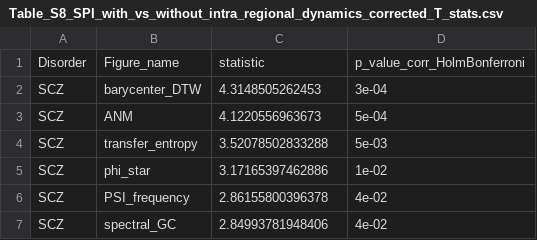
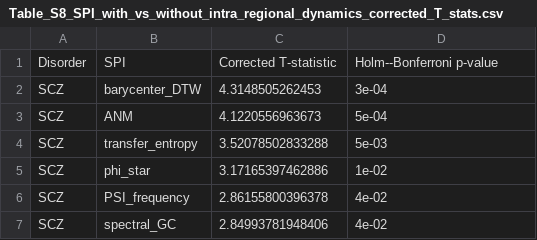
Before and after one commit to DynamicsAndNeuralSystems/fMRI_FeaturesDisorders, a CSV file: plots/tables/Table_S8_SPI_with_vs_without_intra_regional_dynamics_corrected_T_stats.csv, drawn as a sheet; only a part is shown; removed rows and columns are numbered as before the commit, all else as after; the diff names each change by its address in the sheet, - before the commit and + after, or states it on an @@ line.

Commit message:
Finish jupyter notebook for data visualization

```diff
--- a/plots/tables/Table_S8_SPI_with_vs_without_intra_regional_dynamics_corrected_T_stats.csv
+++ b/plots/tables/Table_S8_SPI_with_vs_without_intra_regional_dynamics_corrected_T_stats.csv
-row 1: Disorder | Figure_name | statistic | p_value_corr_HolmBonferroni
+row 1: Disorder | SPI | Corrected T-statistic | Holm--Bonferroni p-value
```
Also changed, not shown: 5 other files.
